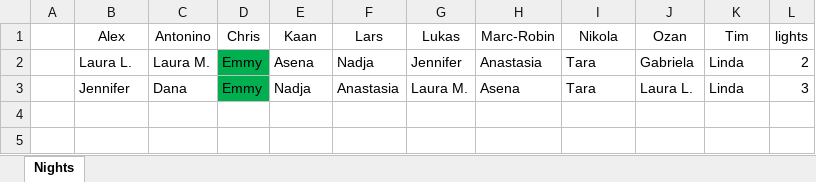
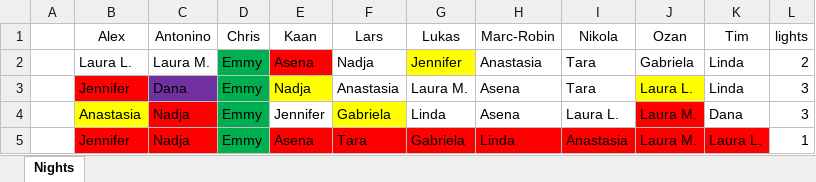
Before and after one commit to proxophy/aytogermany, an Excel workbook: data/vip2024.xlsx, sheet Nights, drawn as a sheet; values as stored, in another font and other column widths than the file's, no borders; the diff names each change by its address in the sheet, - before the commit and + after, or states it on an @@ line.

Commit message:
Data up to episode 10 and cleaning up of solutions generator

```diff
--- a/data/vip2024.xlsx (sheet Nights)
+++ b/data/vip2024.xlsx (sheet Nights)
-E2 fill: none
+E2 fill: #FF0000
-G2 fill: none
+G2 fill: #FFFF00
-B3 fill: none
+B3 fill: #FF0000
-C3 fill: none
+C3 fill: #7030A0
-E3 fill: none
+E3 fill: #FFFF00
-J3 fill: none
+J3 fill: #FFFF00
+row 4:  | Anastasia | Nadja | Emmy | Jennifer | Gabriela | Linda | Asena | Laura L. | Laura M. | Dana | 3
+row 5:  | Jennifer | Nadja | Emmy | Asena | Tara | Gabriela | Linda | Anastasia | Laura M. | Laura L. | 1
```
Also changed, not shown: 3 other files.
